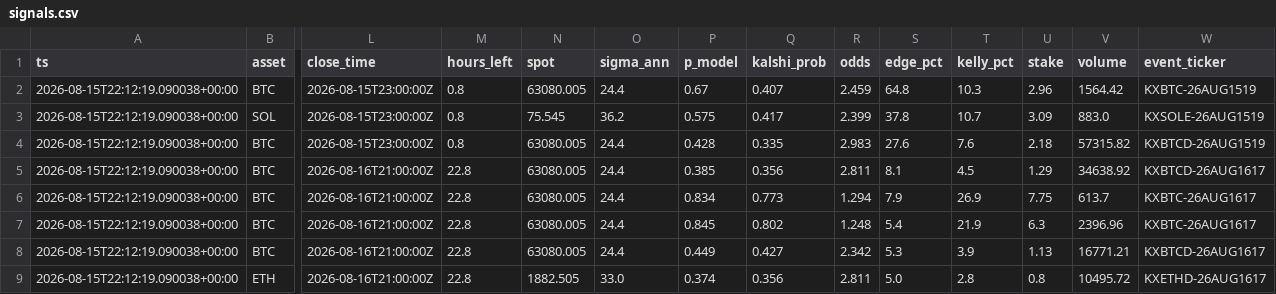
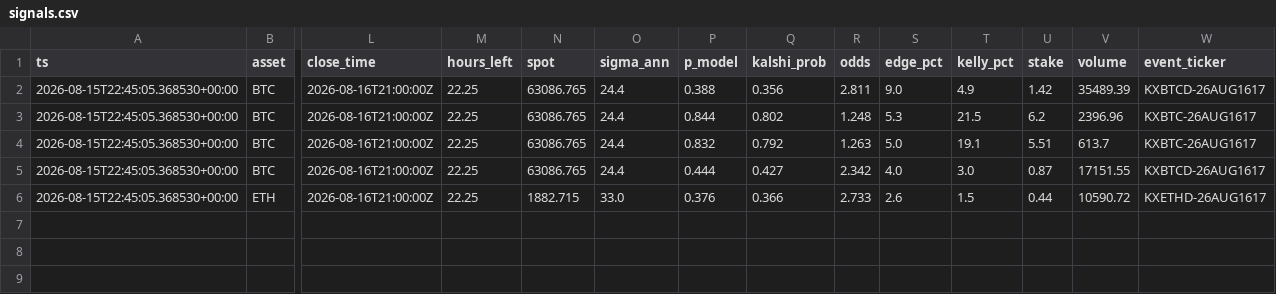
Before and after one commit to JorgeCampe/crypto-signals-bot, a CSV file: crypto_signals_bot/data/signals.csv, drawn as a sheet; only a part is shown, gaps mark what is left out; removed rows and columns are numbered as before the commit, all else as after; rows hold the shown columns only; the diff names each change by its address in the sheet, - before the commit and + after, or states it on an @@ line.

```diff
--- a/crypto_signals_bot/data/signals.csv
+++ b/crypto_signals_bot/data/signals.csv
-row 2: 2026-08-15T22:12:19.090038+00:00 | BTC | 2026-08-15T23:00:00Z | 0.8 | 63080.005 | 24.4 | 0.67 | 0.407 | 2.459 | 64.8 | 10.3 | 2.96 | 1564.42 | KXBTC-26AUG1519
-row 3: 2026-08-15T22:12:19.090038+00:00 | SOL | 2026-08-15T23:00:00Z | 0.8 | 75.545 | 36.2 | 0.575 | 0.417 | 2.399 | 37.8 | 10.7 | 3.09 | 883.0 | KXSOLE-26AUG1519
-row 4: 2026-08-15T22:12:19.090038+00:00 | BTC | 2026-08-15T23:00:00Z | 0.8 | 63080.005 | 24.4 | 0.428 | 0.335 | 2.983 | 27.6 | 7.6 | 2.18 | 57315.82 | KXBTCD-26AUG1519
-A2 (ts): 2026-08-15T22:12:19.090038+00:00
+A2 (ts): 2026-08-15T22:45:05.368530+00:00
-M2 (hours_left): 22.8
+M2 (hours_left): 22.25
-N2 (spot): 63080.005
+N2 (spot): 63086.765
-P2 (p_model): 0.385
+P2 (p_model): 0.388
-S2 (edge_pct): 8.1
+S2 (edge_pct): 9.0
-T2 (kelly_pct): 4.5
+T2 (kelly_pct): 4.9
-U2 (stake): 1.29
+U2 (stake): 1.42
-V2 (volume): 34638.92
+V2 (volume): 35489.39
-row 6: 2026-08-15T22:12:19.090038+00:00 | BTC | 2026-08-16T21:00:00Z | 22.8 | 63080.005 | 24.4 | 0.834 | 0.773 | 1.294 | 7.9 | 26.9 | 7.75 | 613.7 | KXBTC-26AUG1617
-A3 (ts): 2026-08-15T22:12:19.090038+00:00
+A3 (ts): 2026-08-15T22:45:05.368530+00:00
-M3 (hours_left): 22.8
+M3 (hours_left): 22.25
-N3 (spot): 63080.005
+N3 (spot): 63086.765
-P3 (p_model): 0.845
+P3 (p_model): 0.844
-S3 (edge_pct): 5.4
+S3 (edge_pct): 5.3
-T3 (kelly_pct): 21.9
+T3 (kelly_pct): 21.5
-U3 (stake): 6.3
+U3 (stake): 6.2
+row 4: 2026-08-15T22:45:05.368530+00:00 | BTC | 2026-08-16T21:00:00Z | 22.25 | 63086.765 | 24.4 | 0.832 | 0.792 | 1.263 | 5.0 | 19.1 | 5.51 | 613.7 | KXBTC-26AUG1617
-A5:A6 (ts): 2026-08-15T22:12:19.090038+00:00
+A5:A6 (ts): 2026-08-15T22:45:05.368530+00:00
-M5:M6 (hours_left): 22.8
+M5:M6 (hours_left): 22.25
-N5 (spot): 63080.005
+N5 (spot): 63086.765
-P5 (p_model): 0.449
+P5 (p_model): 0.444
-S5 (edge_pct): 5.3
+S5 (edge_pct): 4.0
-T5 (kelly_pct): 3.9
+T5 (kelly_pct): 3.0
-U5 (stake): 1.13
+U5 (stake): 0.87
-V5 (volume): 16771.21
+V5 (volume): 17151.55
-N6 (spot): 1882.505
+N6 (spot): 1882.715
-P6 (p_model): 0.374
+P6 (p_model): 0.376
-Q6 (kalshi_prob): 0.356
+Q6 (kalshi_prob): 0.366
-R6 (odds): 2.811
+R6 (odds): 2.733
-S6 (edge_pct): 5.0
+S6 (edge_pct): 2.6
-T6 (kelly_pct): 2.8
+T6 (kelly_pct): 1.5
-U6 (stake): 0.8
+U6 (stake): 0.44
-V6 (volume): 10495.72
+V6 (volume): 10590.72
```
Also changed, not shown: crypto_signals_bot/data/equity.csv, 2 other files.
